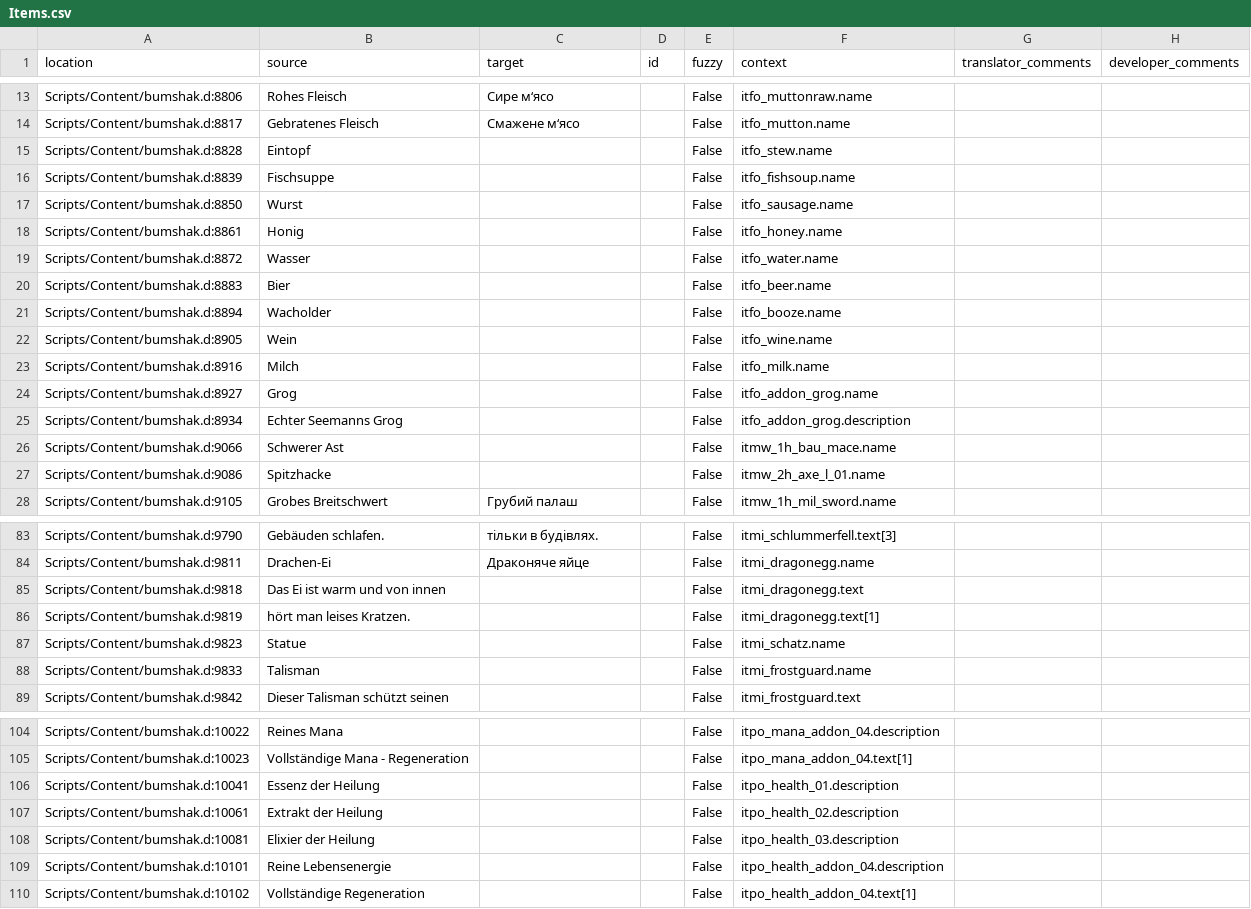
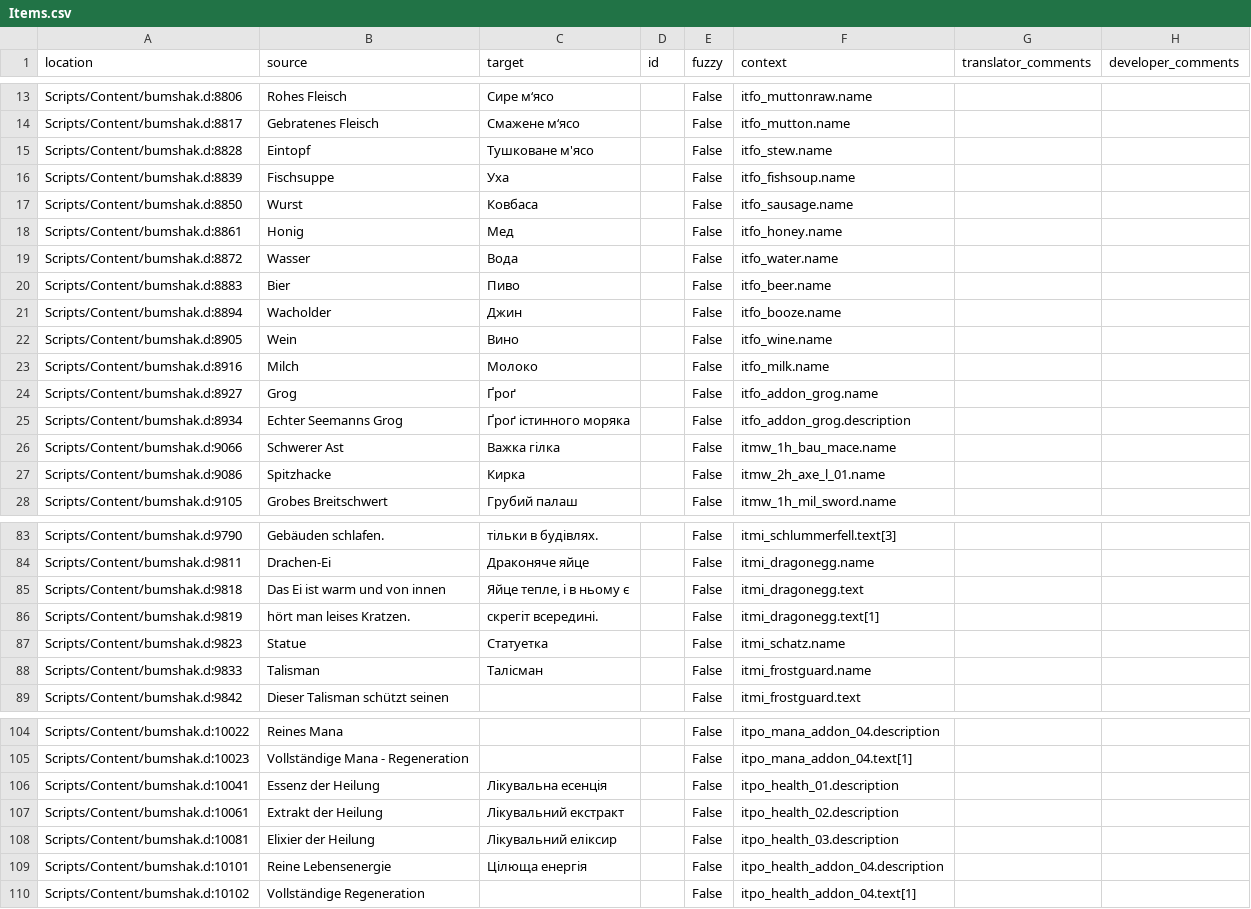
Before and after one commit to auronen/Bumshak, a CSV file: .translations/uk/Items.csv, drawn as a sheet; only a part is shown, gaps mark what is left out.

Commit message:
Translated using Weblate (Ukrainian)
Currently translated at 71.0% (91 of 128 strings)

Translation: Bumshak/Items
Translate-URL: http://weblate.cokoliv.eu/projects/bumshak/items/uk/

```diff
--- a/.translations/uk/Items.csv
+++ b/.translations/uk/Items.csv
@@ -14,15 +14,15 @@
 "Scripts/Content/bumshak.d:8817","Gebratenes Fleisch","Смажене м‘ясо","","False","itfo_mutton.name","",""
-"Scripts/Content/bumshak.d:8828","Eintopf","","","False","itfo_stew.name","",""
-"Scripts/Content/bumshak.d:8839","Fischsuppe","","","False","itfo_fishsoup.name","",""
-"Scripts/Content/bumshak.d:8850","Wurst","","","False","itfo_sausage.name","",""
-"Scripts/Content/bumshak.d:8861","Honig","","","False","itfo_honey.name","",""
-"Scripts/Content/bumshak.d:8872","Wasser","","","False","itfo_water.name","",""
-"Scripts/Content/bumshak.d:8883","Bier","","","False","itfo_beer.name","",""
-"Scripts/Content/bumshak.d:8894","Wacholder","","","False","itfo_booze.name","",""
-"Scripts/Content/bumshak.d:8905","Wein","","","False","itfo_wine.name","",""
-"Scripts/Content/bumshak.d:8916","Milch","","","False","itfo_milk.name","",""
-"Scripts/Content/bumshak.d:8927","Grog","","","False","itfo_addon_grog.name","",""
-"Scripts/Content/bumshak.d:8934","Echter Seemanns Grog","","","False","itfo_addon_grog.description","",""
-"Scripts/Content/bumshak.d:9066","Schwerer Ast","","","False","itmw_1h_bau_mace.name","",""
-"Scripts/Content/bumshak.d:9086","Spitzhacke","","","False","itmw_2h_axe_l_01.name","",""
+"Scripts/Content/bumshak.d:8828","Eintopf","Тушковане м'ясо","","False","itfo_stew.name","",""
+"Scripts/Content/bumshak.d:8839","Fischsuppe","Уха","","False","itfo_fishsoup.name","",""
+"Scripts/Content/bumshak.d:8850","Wurst","Ковбаса","","False","itfo_sausage.name","",""
+"Scripts/Content/bumshak.d:8861","Honig","Мед","","False","itfo_honey.name","",""
+"Scripts/Content/bumshak.d:8872","Wasser","Вода","","False","itfo_water.name","",""
+"Scripts/Content/bumshak.d:8883","Bier","Пиво","","False","itfo_beer.name","",""
+"Scripts/Content/bumshak.d:8894","Wacholder","Джин","","False","itfo_booze.name","",""
+"Scripts/Content/bumshak.d:8905","Wein","Вино","","False","itfo_wine.name","",""
+"Scripts/Content/bumshak.d:8916","Milch","Молоко","","False","itfo_milk.name","",""
+"Scripts/Content/bumshak.d:8927","Grog","Ґроґ","","False","itfo_addon_grog.name","",""
+"Scripts/Content/bumshak.d:8934","Echter Seemanns Grog","Ґроґ істинного моряка","","False","itfo_addon_grog.description","",""
+"Scripts/Content/bumshak.d:9066","Schwerer Ast","Важка гілка","","False","itmw_1h_bau_mace.name","",""
+"Scripts/Content/bumshak.d:9086","Spitzhacke","Кирка","","False","itmw_2h_axe_l_01.name","",""
 "Scripts/Content/bumshak.d:9105","Grobes Breitschwert","Грубий палаш","","False","itmw_1h_mil_sword.name","",""
@@ -84,6 +84,6 @@
 "Scripts/Content/bumshak.d:9811","Drachen-Ei","Драконяче яйце","","False","itmi_dragonegg.name","",""
-"Scripts/Content/bumshak.d:9818","Das Ei ist warm und von innen","","","False","itmi_dragonegg.text","",""
-"Scripts/Content/bumshak.d:9819","hört man leises Kratzen.","","","False","itmi_dragonegg.text[1]","",""
-"Scripts/Content/bumshak.d:9823","Statue","","","False","itmi_schatz.name","",""
-"Scripts/Content/bumshak.d:9833","Talisman","","","False","itmi_frostguard.name","",""
+"Scripts/Content/bumshak.d:9818","Das Ei ist warm und von innen","Яйце тепле, і в ньому є","","False","itmi_dragonegg.text","",""
+"Scripts/Content/bumshak.d:9819","hört man leises Kratzen.","скрегіт всередині.","","False","itmi_dragonegg.text[1]","",""
+"Scripts/Content/bumshak.d:9823","Statue","Статуетка","","False","itmi_schatz.name","",""
+"Scripts/Content/bumshak.d:9833","Talisman","Талісман","","False","itmi_frostguard.name","",""
 "Scripts/Content/bumshak.d:9842","Dieser Talisman schützt seinen","","","False","itmi_frostguard.text","",""
@@ -105,6 +105,6 @@
 "Scripts/Content/bumshak.d:10023","Vollständige Mana - Regeneration","","","False","itpo_mana_addon_04.text[1]","",""
-"Scripts/Content/bumshak.d:10041","Essenz der Heilung","","","False","itpo_health_01.description","",""
-"Scripts/Content/bumshak.d:10061","Extrakt der Heilung","","","False","itpo_health_02.description","",""
-"Scripts/Content/bumshak.d:10081","Elixier der Heilung","","","False","itpo_health_03.description","",""
-"Scripts/Content/bumshak.d:10101","Reine Lebensenergie","","","False","itpo_health_addon_04.description","",""
+"Scripts/Content/bumshak.d:10041","Essenz der Heilung","Лікувальна есенція","","False","itpo_health_01.description","",""
+"Scripts/Content/bumshak.d:10061","Extrakt der Heilung","Лікувальний екстракт","","False","itpo_health_02.description","",""
+"Scripts/Content/bumshak.d:10081","Elixier der Heilung","Лікувальний еліксир","","False","itpo_health_03.description","",""
+"Scripts/Content/bumshak.d:10101","Reine Lebensenergie","Цілюща енергія","","False","itpo_health_addon_04.description","",""
 "Scripts/Content/bumshak.d:10102","Vollständige Regeneration","","","False","itpo_health_addon_04.text[1]","",""
```
